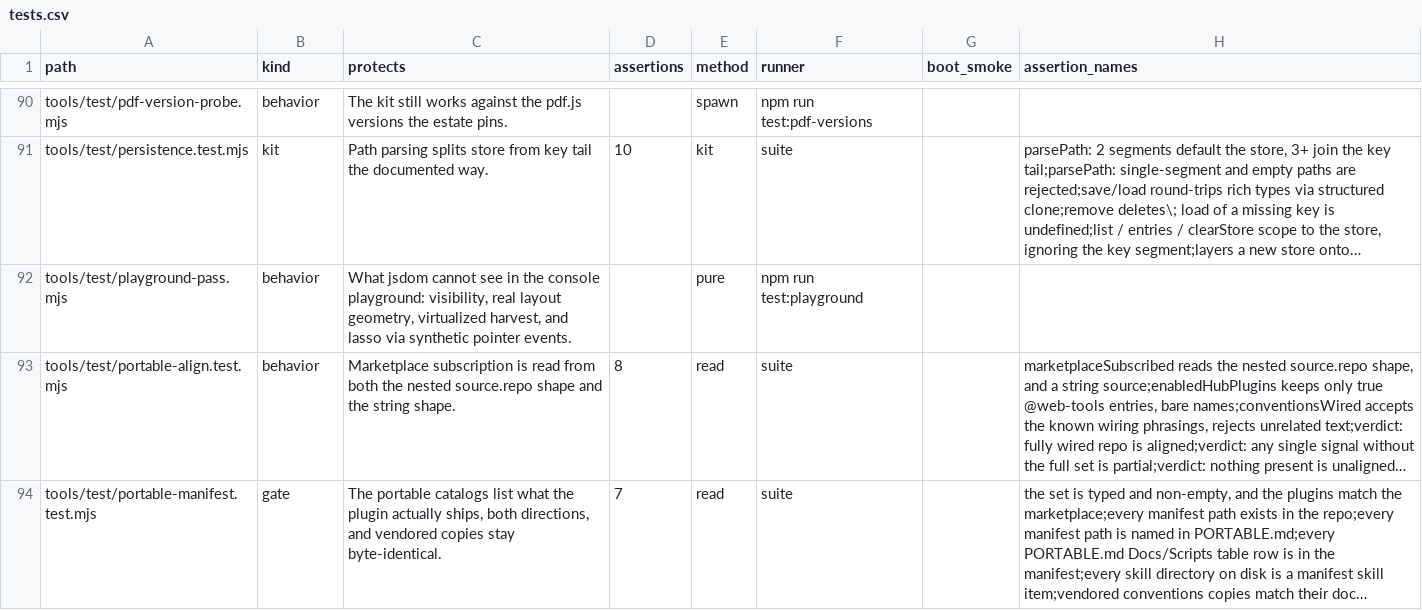
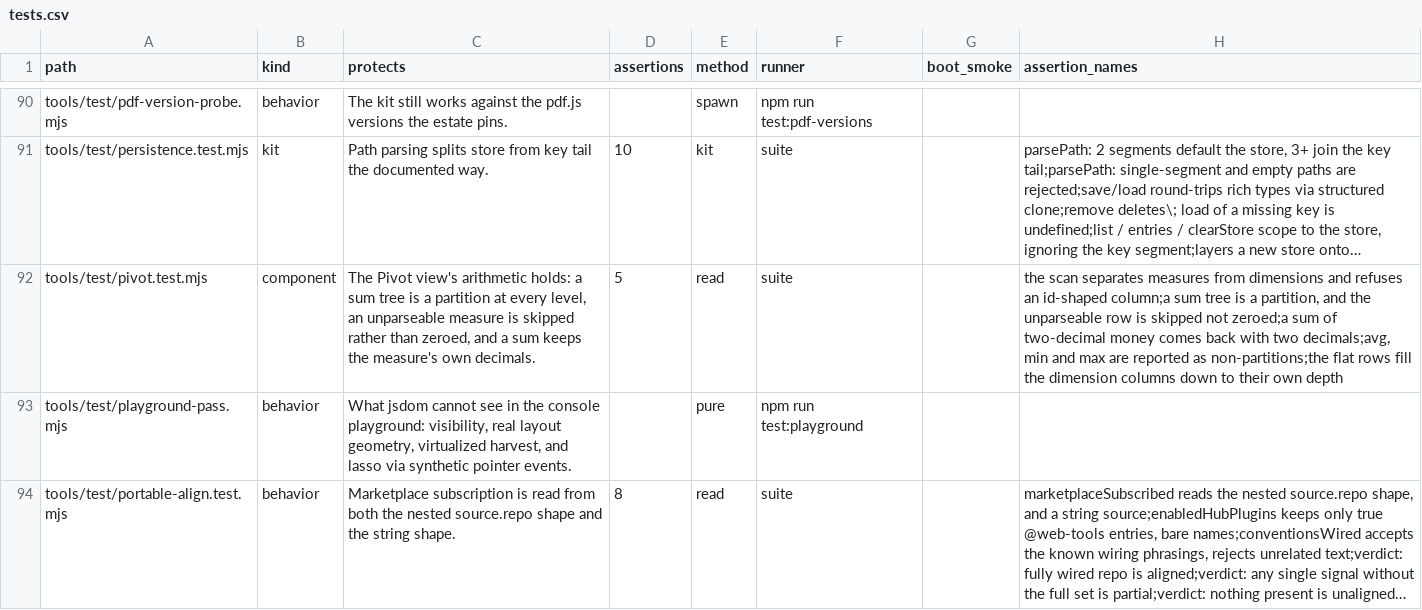
Before and after one commit to mehrlander/WebTools, a CSV file: docs/tests.csv, drawn as a sheet; only a part is shown, gaps mark what is left out; the shorter side is filled out with more unchanged rows; long unchanged cells end in …; the diff names each change by its address in the sheet, - before the commit and + after, or states it on an @@ line.

```diff
--- a/docs/tests.csv
+++ b/docs/tests.csv
+row 92: tools/test/pivot.test.mjs | component | The Pivot view's arithmetic holds: a sum tree is a partition at every level, an unparseable measure is skipped rather than zeroed, and a sum keeps the measure's own decimals. | 5 | read | suite |  | the scan separates measures from dimensions and refuses an id-shaped column;a sum tree is a partition, and the unparseable row is skipped not zeroed;a sum of two-decimal money comes back with two decimals;avg, min and max are reported as non-partitions;the flat rows fill the dimension columns down to their own depth
```
Also changed, not shown: docs/docs.csv, pages/pages.csv, 8 other files.
